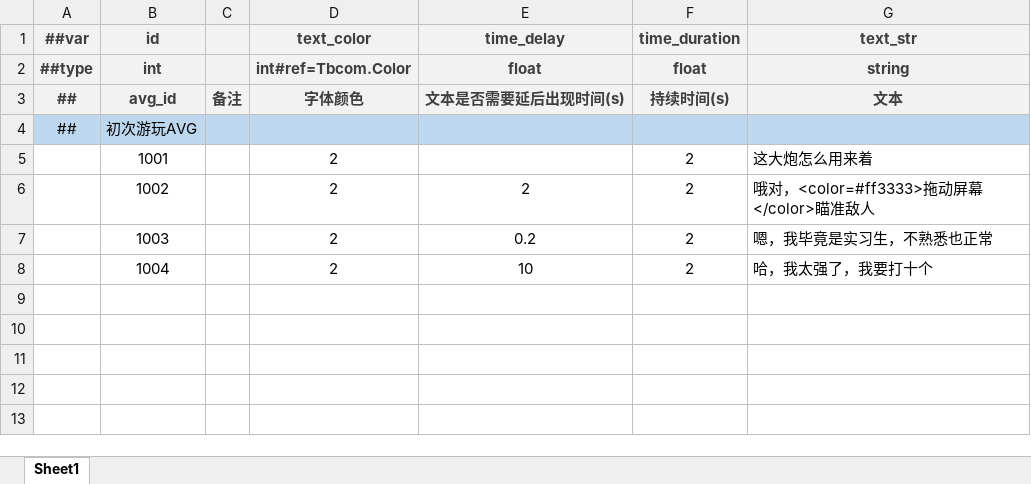
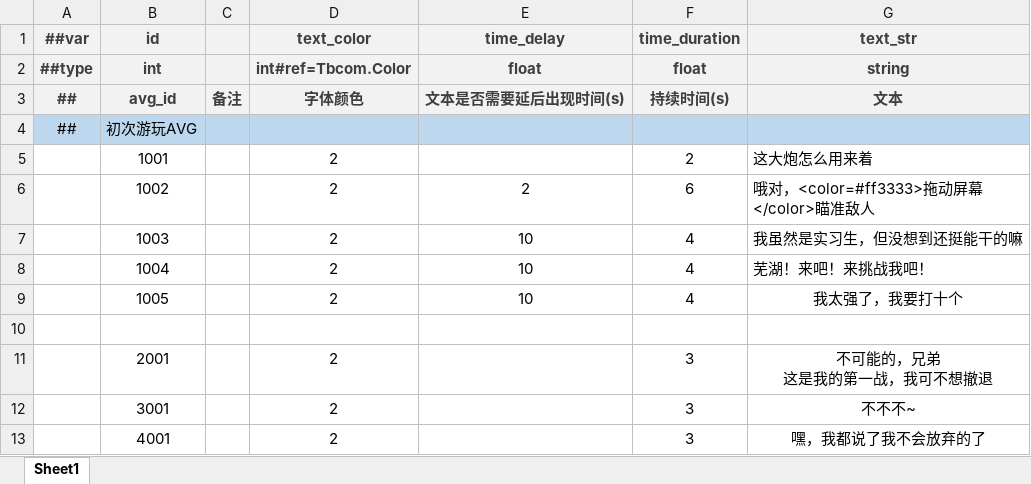
Before and after one commit to BroochWu/ZiStar, an Excel workbook: _ConfigExcels/Datas/avg_event.xlsx, sheet Sheet1, drawn as a sheet; values as stored, in another font and other column widths than the file's, no borders; ↵ is a line break in a cell; the diff names each change by its address in the sheet, - before the commit and + after, or states it on an @@ line.

```diff
--- a/_ConfigExcels/Datas/avg_event.xlsx (sheet Sheet1)
+++ b/_ConfigExcels/Datas/avg_event.xlsx (sheet Sheet1)
-F6 (time_duration): 2
+F6 (time_duration): 6
-E7 (time_delay): 0.2
+E7 (time_delay): 10
-F7:F8 (time_duration): 2
+F7:F8 (time_duration): 4
-G7 (text_str): 嗯，我毕竟是实习生，不熟悉也正常
+G7 (text_str): 我虽然是实习生，但没想到还挺能干的嘛
-G8 (text_str): 哈，我太强了，我要打十个
+G8 (text_str): 芜湖！来吧！来挑战我吧！
+row 9:  | 1005 |  | 2 | 10 | 4 | 我太强了，我要打十个
+row 10: (empty)
+row 11:  | 2001 |  | 2 |  | 3 | 不可能的，兄弟 ↵ 这是我的第一战，我可不想撤退
+row 12:  | 3001 |  | 2 |  | 3 | 不不不~
+row 13:  | 4001 |  | 2 |  | 3 | 嘿，我都说了我不会放弃的了
```
Also changed, not shown: _ConfigExcels/Datas/avg_story.xlsx, 10 other files.
